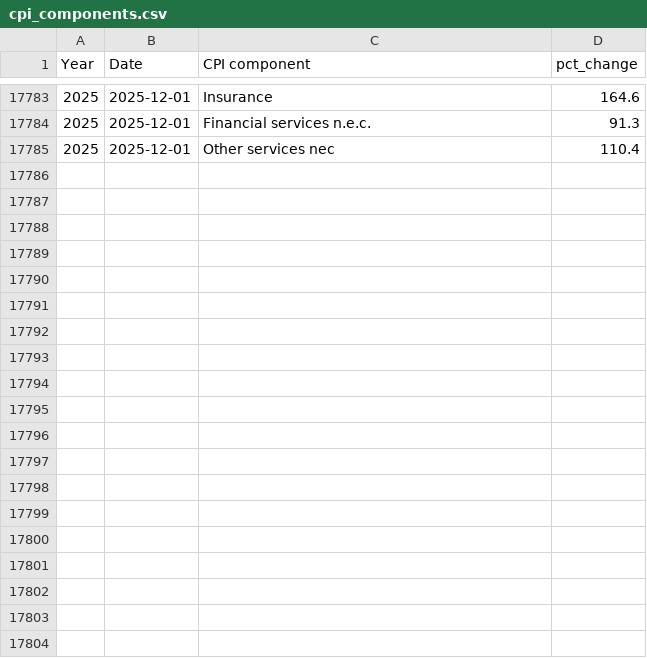
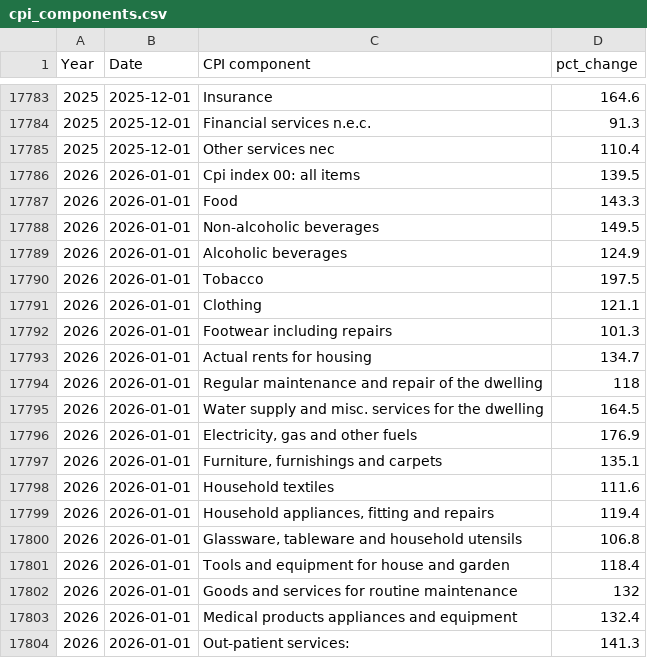
Before and after one commit to matthewgthomas/price-changes, a CSV file: data/cpi_components.csv, drawn as a sheet; only a part is shown, gaps mark what is left out; the diff covers the shown part only; the diff names each change by its address in the sheet, - before the commit and + after, or states it on an @@ line.

```diff
--- a/data/cpi_components.csv
+++ b/data/cpi_components.csv
+row 17786: 2026 | 2026-01-01 | Cpi index 00: all items | 139.5
+row 17787: 2026 | 2026-01-01 | Food | 143.3
+row 17788: 2026 | 2026-01-01 | Non-alcoholic beverages | 149.5
+row 17789: 2026 | 2026-01-01 | Alcoholic beverages | 124.9
+row 17790: 2026 | 2026-01-01 | Tobacco | 197.5
+row 17791: 2026 | 2026-01-01 | Clothing | 121.1
+row 17792: 2026 | 2026-01-01 | Footwear including repairs | 101.3
+row 17793: 2026 | 2026-01-01 | Actual rents for housing | 134.7
+row 17794: 2026 | 2026-01-01 | Regular maintenance and repair of the dwelling | 118
+row 17795: 2026 | 2026-01-01 | Water supply and misc. services for the dwelling | 164.5
+row 17796: 2026 | 2026-01-01 | Electricity, gas and other fuels | 176.9
+row 17797: 2026 | 2026-01-01 | Furniture, furnishings and carpets | 135.1
+row 17798: 2026 | 2026-01-01 | Household textiles | 111.6
+row 17799: 2026 | 2026-01-01 | Household appliances, fitting and repairs | 119.4
+row 17800: 2026 | 2026-01-01 | Glassware, tableware and household utensils | 106.8
+row 17801: 2026 | 2026-01-01 | Tools and equipment for house and garden | 118.4
+row 17802: 2026 | 2026-01-01 | Goods and services for routine maintenance | 132
+row 17803: 2026 | 2026-01-01 | Medical products appliances and equipment | 132.4
+row 17804: 2026 | 2026-01-01 | Out-patient services: | 141.3
```
Also changed, not shown: 20 added rows elsewhere in this file, 25 other files.
